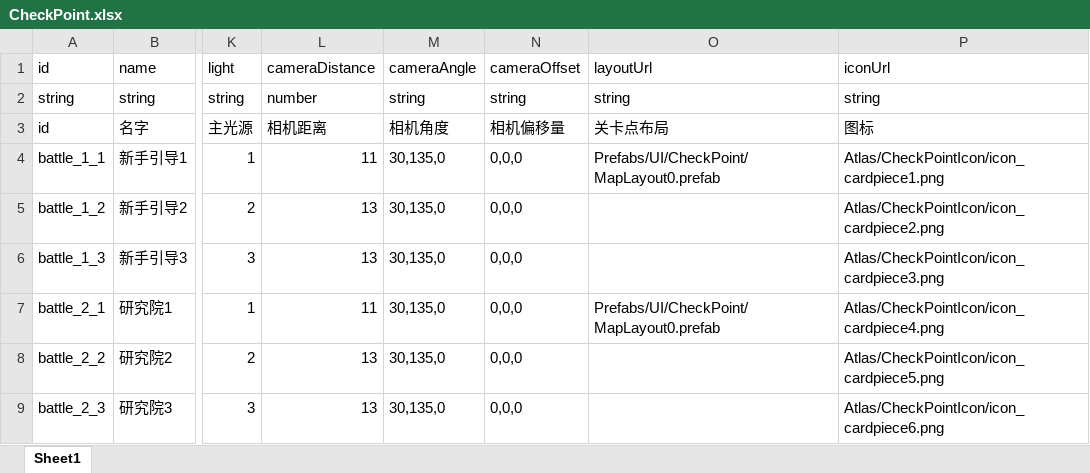
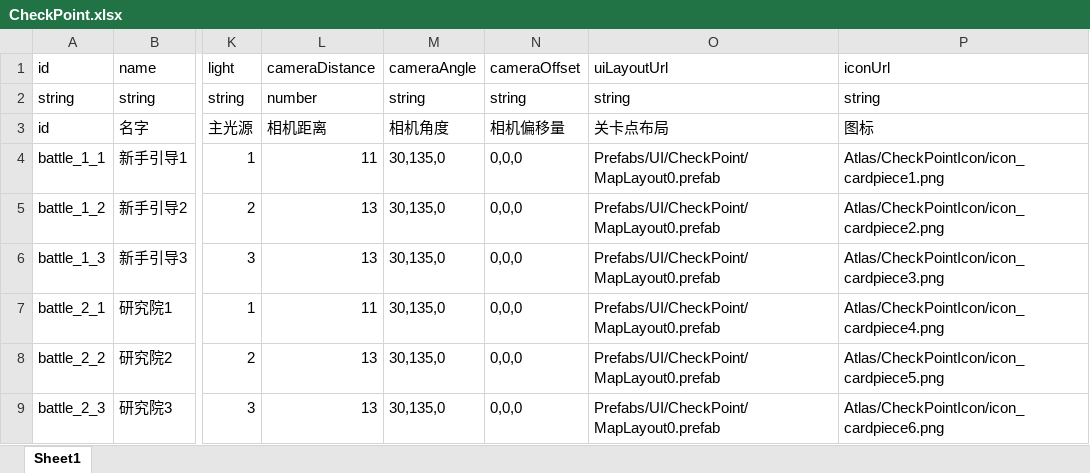
Before and after one commit to a26053200/CardWar, an Excel workbook: Excel/CheckPoint.xlsx, sheet Sheet1, drawn as a sheet; only a part is shown, gaps mark what is left out; values as stored, in another font and other column widths than the file's, no borders; the diff names each change by its address in the sheet, - before the commit and + after, or states it on an @@ line.

```diff
--- a/Excel/CheckPoint.xlsx (sheet Sheet1)
+++ b/Excel/CheckPoint.xlsx (sheet Sheet1)
-O1: layoutUrl
+O1: uiLayoutUrl
-O5:O6: (empty)
+O5:O6: Prefabs/UI/CheckPoint/MapLayout0.prefab
-O8:O9: (empty)
+O8:O9: Prefabs/UI/CheckPoint/MapLayout0.prefab
```
Also changed, not shown: 1 other file.
